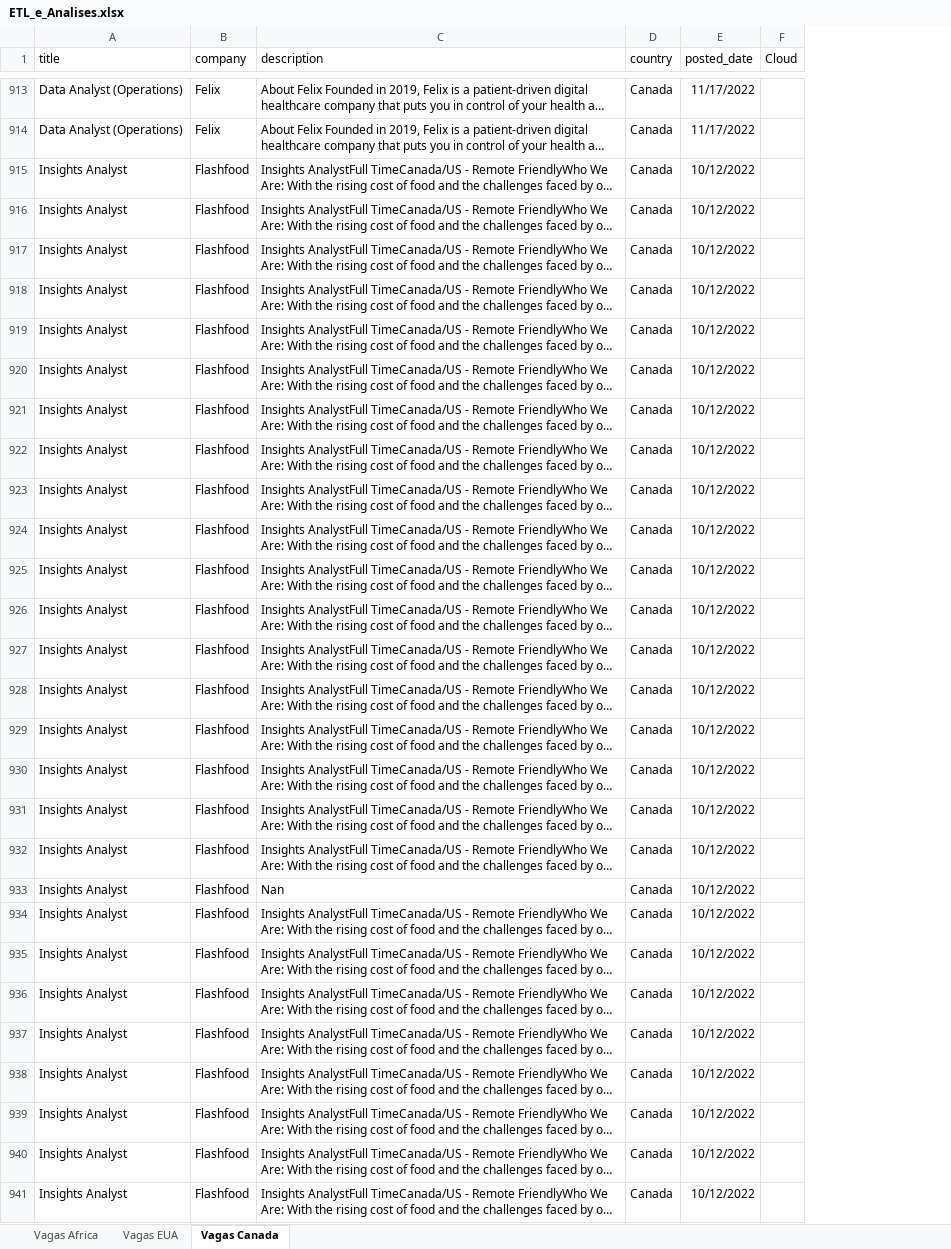
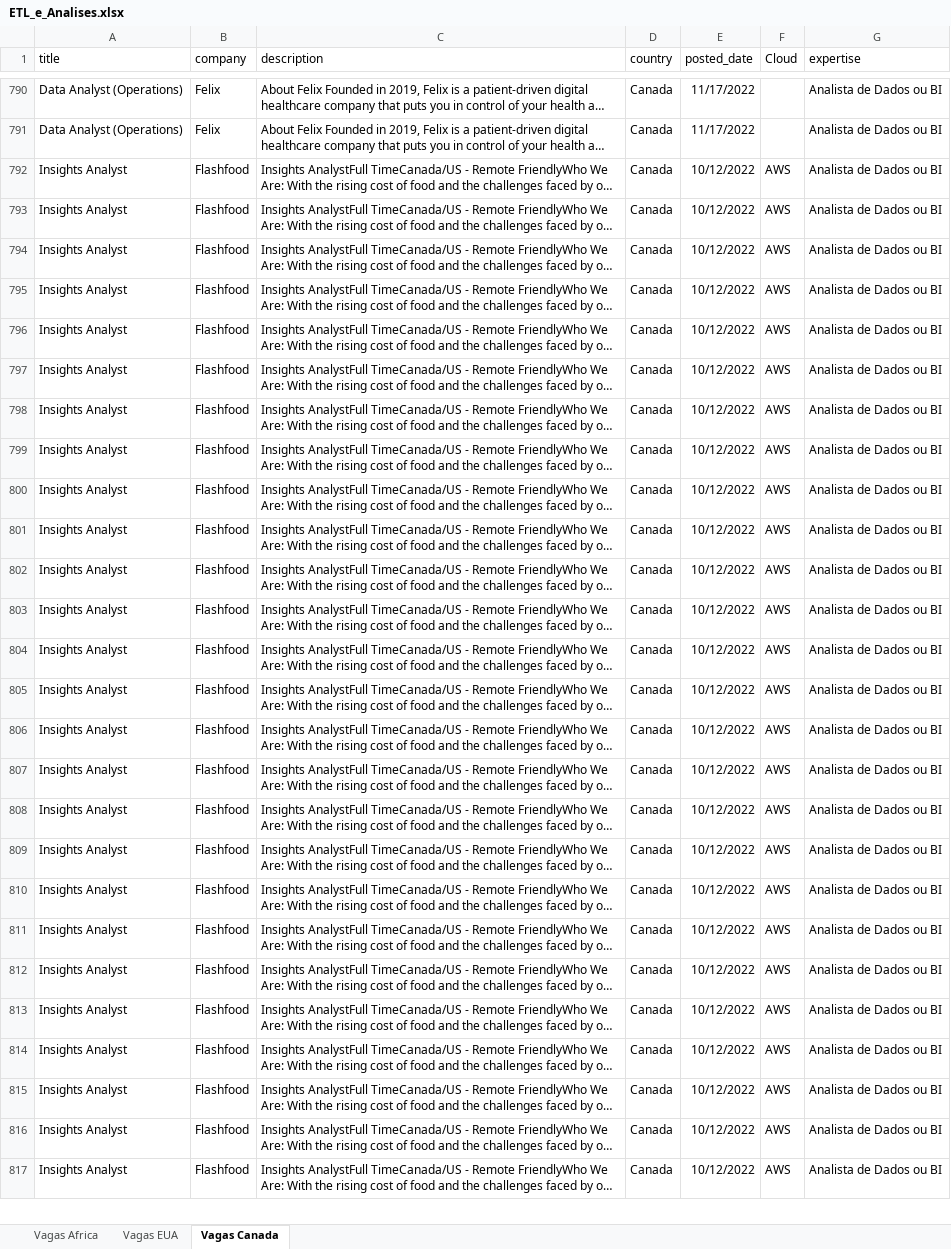
Before and after one commit to DemikFR/Analise-Vagas-Emprego-EUA-Canada-Excel, an Excel workbook: ETL_e_Analises.xlsx, sheet Vagas Canada, drawn as a sheet; only a part is shown, gaps mark what is left out; long unchanged cells end in …; values as stored, in another font and other column widths than the file's, no borders; table styles not drawn; 1 other sheet too large or unreadable and not compared; removed rows and columns are numbered as before the commit, all else as after; the diff covers the shown part only; the diff names each change by its address in the sheet, - before the commit and + after, or states it on an @@ line.

```diff
--- a/ETL_e_Analises.xlsx (sheet Vagas Canada)
+++ b/ETL_e_Analises.xlsx (sheet Vagas Canada)
+column G (expertise), rows 790-817: all Analista de Dados ou BI
-F792:F809 (Cloud): (empty)
+F792:F809 (Cloud): AWS
-row 933: Insights Analyst | Flashfood | Nan | Canada | 10/12/2022
-F810:F817 (Cloud): (empty)
+F810:F817 (Cloud): AWS
```
Also changed, not shown: 144 removed rows and 15 edited cells elsewhere in this sheet, sheet Vagas EUA.
